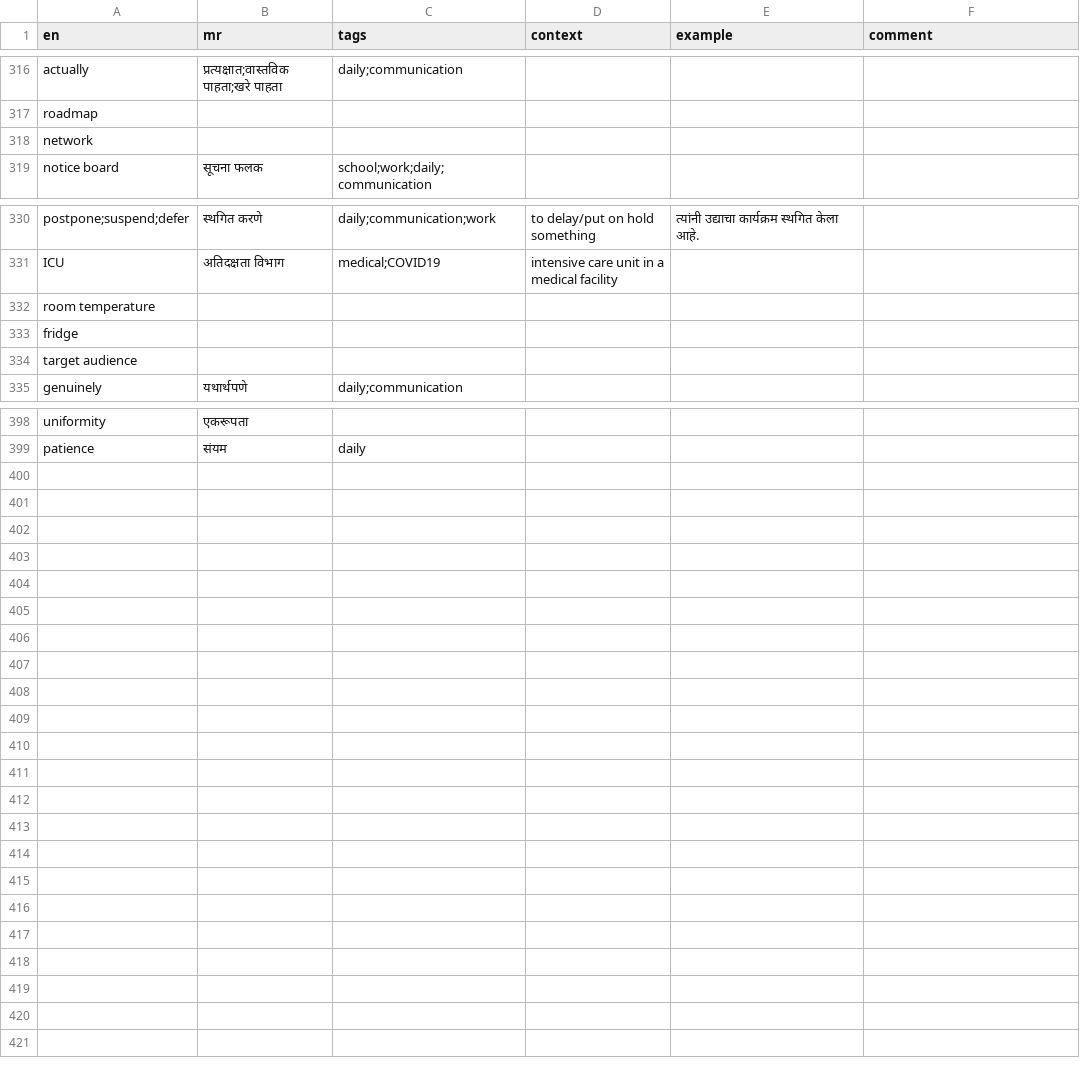
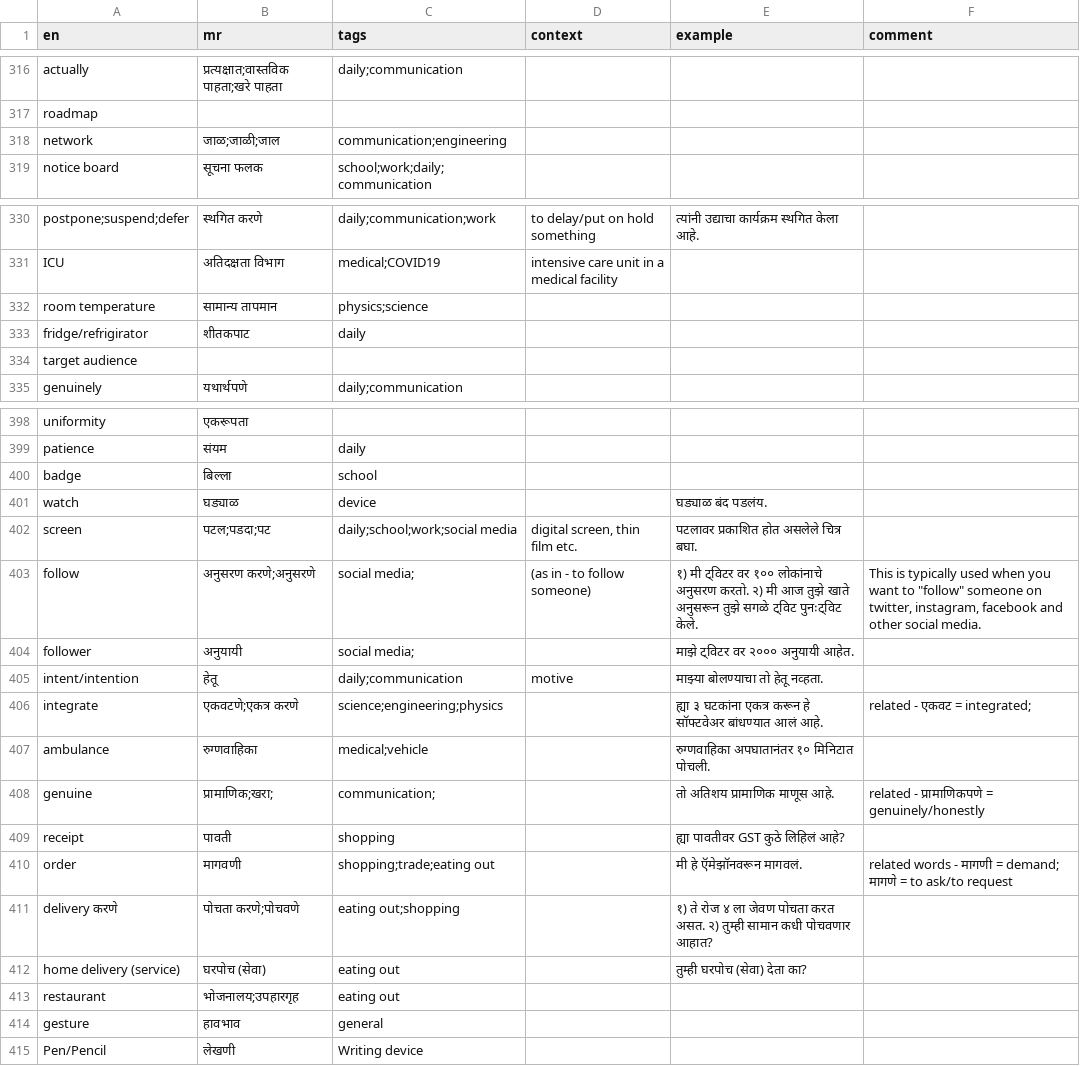
Before and after one commit to mukta-strot/marathi-shabd, a CSV file: database/db.csv, drawn as a sheet; only a part is shown, gaps mark what is left out; removed rows and columns are numbered as before the commit, all else as after; the diff names each change by its address in the sheet, - before the commit and + after, or states it on an @@ line.

Commit message:
add words - social media, eating out etc.

```diff
--- a/database/db.csv
+++ b/database/db.csv
-B318 (mr): (empty)
+B318 (mr): जाळ;जाळी;जाल
-C318 (tags): (empty)
+C318 (tags): communication;engineering
-B332 (mr): (empty)
+B332 (mr): सामान्य तापमान
-C332 (tags): (empty)
+C332 (tags): physics;science
-row 333: fridge
+row 333: fridge/refrigirator | शीतकपाट | daily
+row 400: badge | बिल्ला | school
+row 401: watch | घड्याळ | device |  | घड्याळ बंद पडलंय.
+row 402: screen | पटल;पडदा;पट | daily;school;work;social media | digital screen, thin film etc. | पटलावर प्रकाशित होत असलेले चित्र बघा.
+row 403: follow | अनुसरण करणे;अनुसरणे | social media; | (as in - to follow someone) | १) मी ट्विटर वर १०० लोकांनाचे अनुसरण करतो. २) मी आज तुझे खाते अनुसरून तुझे सगळे ट्विट पुनःट्विट केले. | This is typically used when you want to "follow" someone on twitter, instagram, facebook and other social media.
+row 404: follower | अनुयायी | social media; |  | माझे ट्विटर वर २००० अनुयायी आहेत.
+row 405: intent/intention | हेतू | daily;communication | motive | माझ्या बोलण्याचा तो हेतू नव्हता.
+row 406: integrate | एकवटणे;एकत्र करणे | science;engineering;physics |  | ह्या ३ घटकांना एकत्र करून हे सॉफ्टवेअर बांधण्यात आलं आहे. | related - एकवट = integrated;
+row 407: ambulance | रुग्णवाहिका | medical;vehicle |  | रुग्णवाहिका अपघातानंतर १० मिनिटात पोचली.
+row 408: genuine | प्रामाणिक;खरा; | communication; |  | तो अतिशय प्रामाणिक माणूस आहे. | related - प्रामाणिकपणे = genuinely/honestly
+row 409: receipt | पावती | shopping |  | ह्या पावतीवर GST कुठे लिहिलं आहे?
+row 410: order | मागवणी | shopping;trade;eating out |  | मी हे ऍमेझॉनवरून मागवलं. | related words - मागणी = demand; मागणे = to ask/to request
+row 411: delivery करणे | पोचता करणे;पोचवणे | eating out;shopping |  | १) ते रोज ४ ला जेवण पोचता करत असत. २) तुम्ही सामान कधी पोचवणार आहात?
+row 412: home delivery (service) | घरपोच (सेवा) | eating out |  | तुम्ही घरपोच (सेवा) देता का?
+row 413: restaurant | भोजनालय;उपहारगृह | eating out
+row 414: gesture | हावभाव | general
+row 415: Pen/Pencil | लेखणी | Writing device
```
